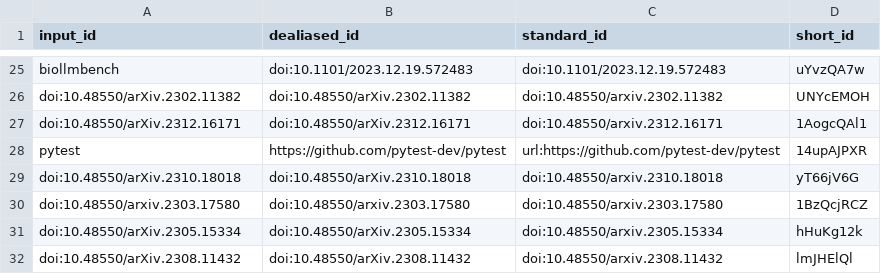
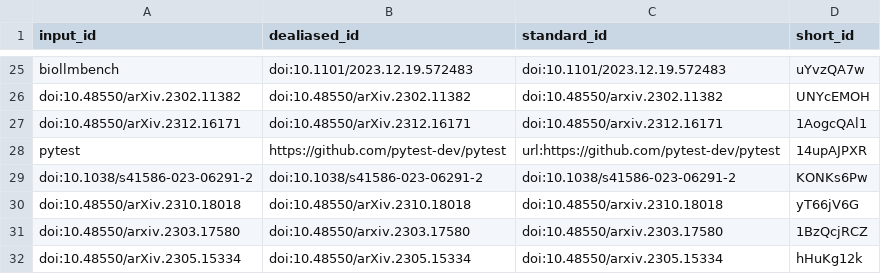
Before and after one commit to biocypher/biochatter-paper, a TSV file: citations.tsv, drawn as a sheet; only a part is shown, gaps mark what is left out; the shorter side is filled out with more unchanged rows.

```diff
--- a/citations.tsv
+++ b/citations.tsv
@@ -28,2 +28,3 @@ doi:10.48550/arXiv.2312.16171	doi:10.48550/arXiv.2312.16171	doi:10.48550/arxiv.2
 pytest	https://github.com/pytest-dev/pytest	url:https://github.com/pytest-dev/pytest	14upAJPXR
+doi:10.1038/s41586-023-06291-2	doi:10.1038/s41586-023-06291-2	doi:10.1038/s41586-023-06291-2	KONKs6Pw
 doi:10.48550/arXiv.2310.18018	doi:10.48550/arXiv.2310.18018	doi:10.48550/arxiv.2310.18018	yT66jV6G
```
Also changed, not shown: 8 other files.
